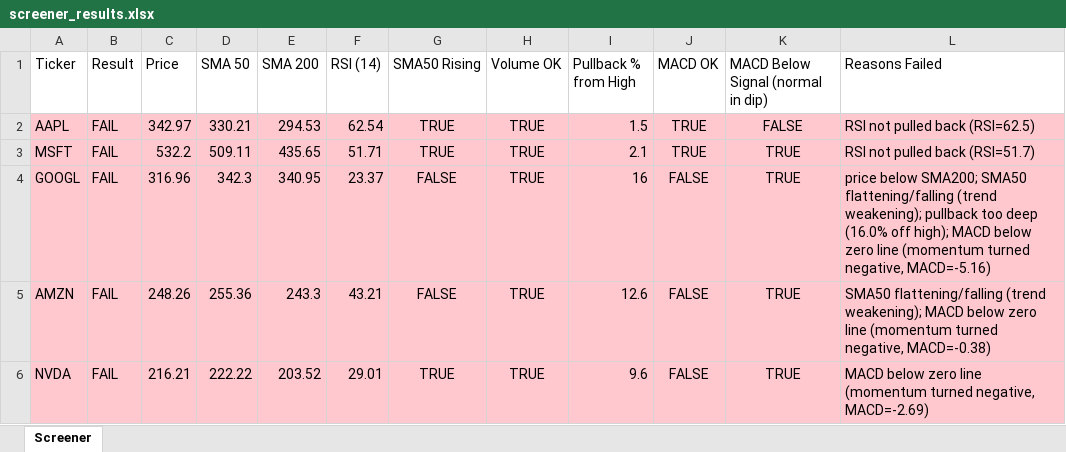
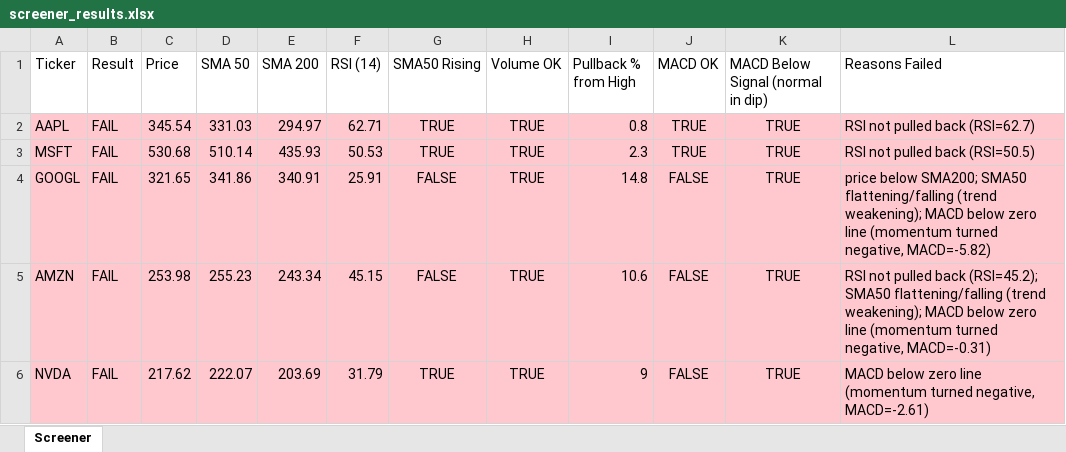
Before and after one commit to Spiky0315/Stock-screener, an Excel workbook: Output/screener_results.xlsx, sheet Screener, drawn as a sheet; only a part is shown; values as stored, in another font and other column widths than the file's, no borders; the diff covers the shown part only; the diff names each change by its address in the sheet, - before the commit and + after, or states it on an @@ line.

```diff
--- a/Output/screener_results.xlsx (sheet Screener)
+++ b/Output/screener_results.xlsx (sheet Screener)
-C2 (Price): 342.97
+C2 (Price): 345.54
-D2 (SMA 50): 330.21
+D2 (SMA 50): 331.03
-E2 (SMA 200): 294.53
+E2 (SMA 200): 294.97
-F2 (RSI (14)): 62.54
+F2 (RSI (14)): 62.71
-I2 (Pullback % from High): 1.5
+I2 (Pullback % from High): 0.8
-K2: FALSE
+K2: TRUE
-L2 (Reasons Failed): RSI not pulled back (RSI=62.5)
+L2 (Reasons Failed): RSI not pulled back (RSI=62.7)
-C3 (Price): 532.2
+C3 (Price): 530.68
-D3 (SMA 50): 509.11
+D3 (SMA 50): 510.14
-E3 (SMA 200): 435.65
+E3 (SMA 200): 435.93
-F3 (RSI (14)): 51.71
+F3 (RSI (14)): 50.53
-I3 (Pullback % from High): 2.1
+I3 (Pullback % from High): 2.3
-L3 (Reasons Failed): RSI not pulled back (RSI=51.7)
+L3 (Reasons Failed): RSI not pulled back (RSI=50.5)
-C4 (Price): 316.96
+C4 (Price): 321.65
-D4 (SMA 50): 342.3
+D4 (SMA 50): 341.86
-E4 (SMA 200): 340.95
+E4 (SMA 200): 340.91
-F4 (RSI (14)): 23.37
+F4 (RSI (14)): 25.91
-I4 (Pullback % from High): 16
+I4 (Pullback % from High): 14.8
-L4 (Reasons Failed): …(trend weakening); pullback too deep (16.0% off high); MACD below zero line (momentum turned negative, MACD=-5.16)
+L4 (Reasons Failed): …(trend weakening); MACD below zero line (momentum turned negative, MACD=-5.82)
-C5 (Price): 248.26
+C5 (Price): 253.98
-D5 (SMA 50): 255.36
+D5 (SMA 50): 255.23
-E5 (SMA 200): 243.3
+E5 (SMA 200): 243.34
-F5 (RSI (14)): 43.21
+F5 (RSI (14)): 45.15
-I5 (Pullback % from High): 12.6
+I5 (Pullback % from High): 10.6
-L5 (Reasons Failed): SMA50 flattening/falling (trend weakening); MACD below zero line (momentum turned negative, MACD=-0.38)
+L5 (Reasons Failed): RSI not pulled back (RSI=45.2); SMA50 flattening/falling (trend weakening); MACD below zero line (momentum turned negative, MACD=-0.31)
-C6 (Price): 216.21
+C6 (Price): 217.62
-D6 (SMA 50): 222.22
+D6 (SMA 50): 222.07
-E6 (SMA 200): 203.52
+E6 (SMA 200): 203.69
-F6 (RSI (14)): 29.01
+F6 (RSI (14)): 31.79
-I6 (Pullback % from High): 9.6
+I6 (Pullback % from High): 9
-L6 (Reasons Failed): …turned negative, MACD=-2.69)
+L6 (Reasons Failed): …turned negative, MACD=-2.61)
```
Also changed, not shown: 11 edited cells elsewhere in this sheet.
